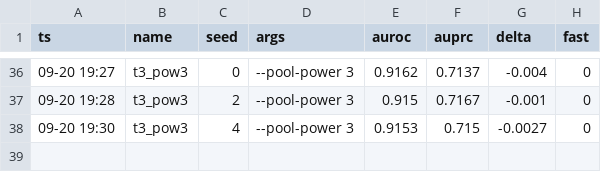
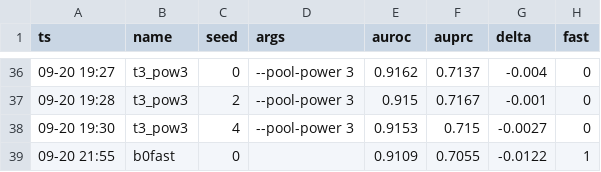
Before and after one commit to geziang/ECG, a CSV file: ECG_SSL_LFBT-main/runlog/M/matrix_results.csv, drawn as a sheet; only a part is shown, gaps mark what is left out.

Commit message:
w1-code-tasks 合并: T1 D1L-fix + T2 ACL 四区(A1/A2/A3 解锁); b0fast 收官判负(-1.22pt, fast等价性存疑已记录), 旧矩阵38行完结

```diff
--- a/ECG_SSL_LFBT-main/runlog/M/matrix_results.csv
+++ b/ECG_SSL_LFBT-main/runlog/M/matrix_results.csv
@@ -38 +38,2 @@ ts,name,seed,args,auroc,auprc,delta,fast
 09-20 19:30,t3_pow3,4,--pool-power 3,0.9153,0.715,-0.0027,0
+09-20 21:55,b0fast,0,,0.9109,0.7055,-0.0122,1
```
Also changed, not shown: 4 other files.
